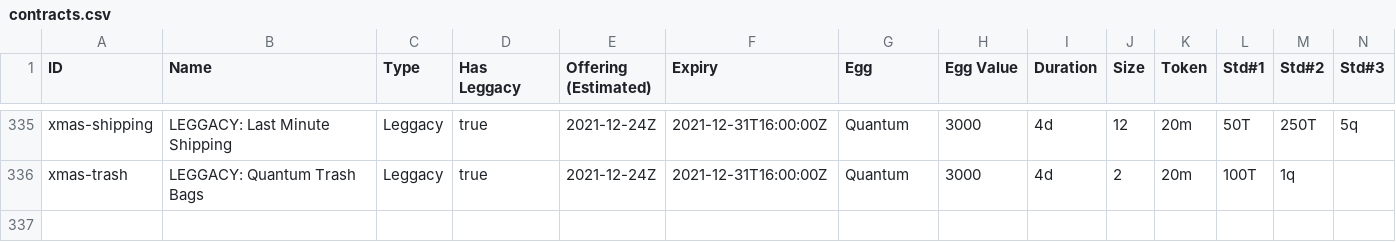
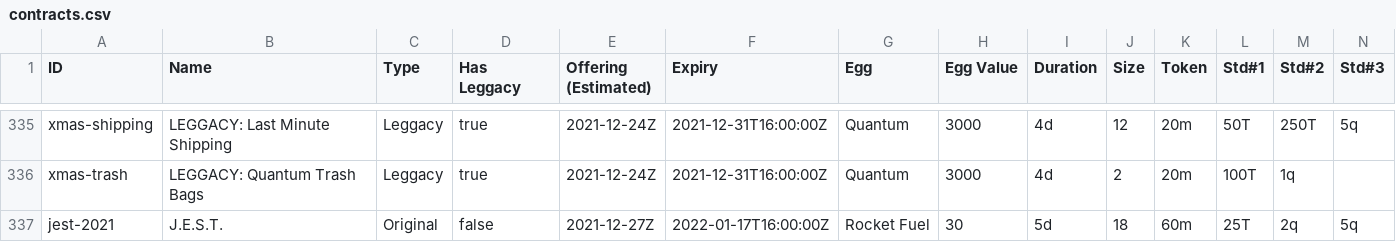
Before and after one commit to fanaticscripter/EggContractor, a CSV file: misc/ContractAggregator/data/contracts.csv, drawn as a sheet; only a part is shown, gaps mark what is left out; rows hold the shown columns only; the diff names each change by its address in the sheet, - before the commit and + after, or states it on an @@ line.

```diff
--- a/misc/ContractAggregator/data/contracts.csv
+++ b/misc/ContractAggregator/data/contracts.csv
+row 337: jest-2021 | J.E.S.T. | Original | false | 2021-12-27Z | 2022-01-17T16:00:00Z | Rocket Fuel | 30 | 5d | 18 | 60m | 25T | 2q | 5q
```
